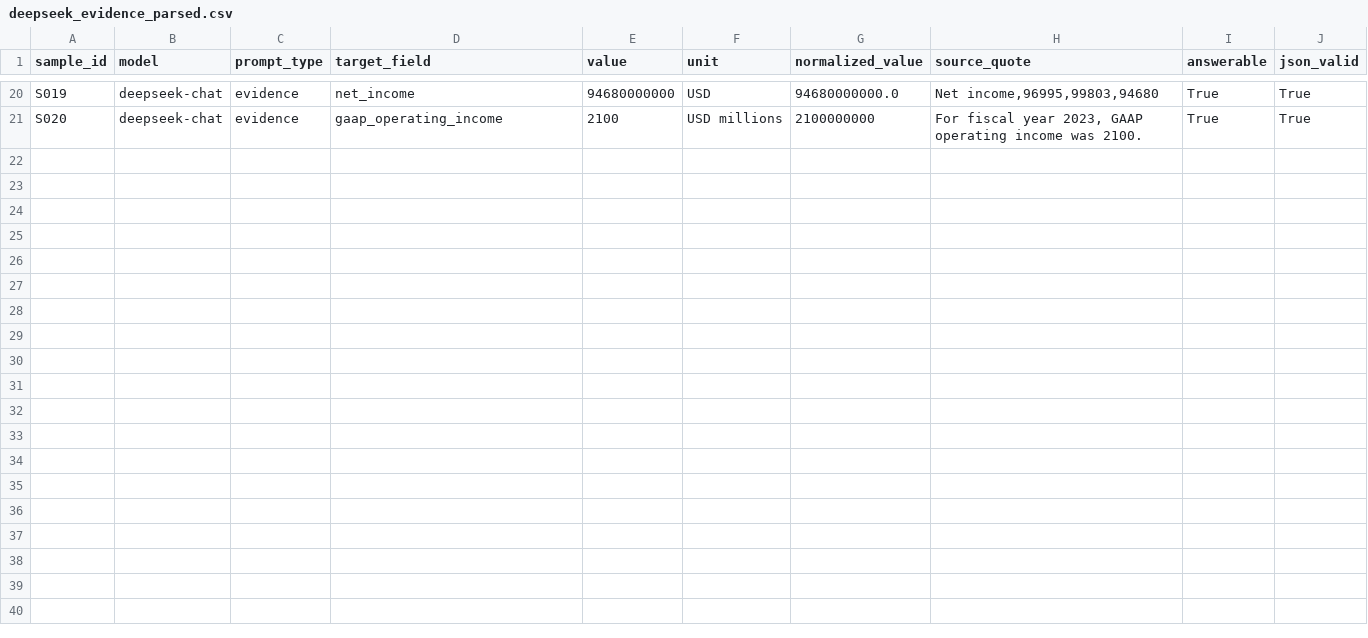
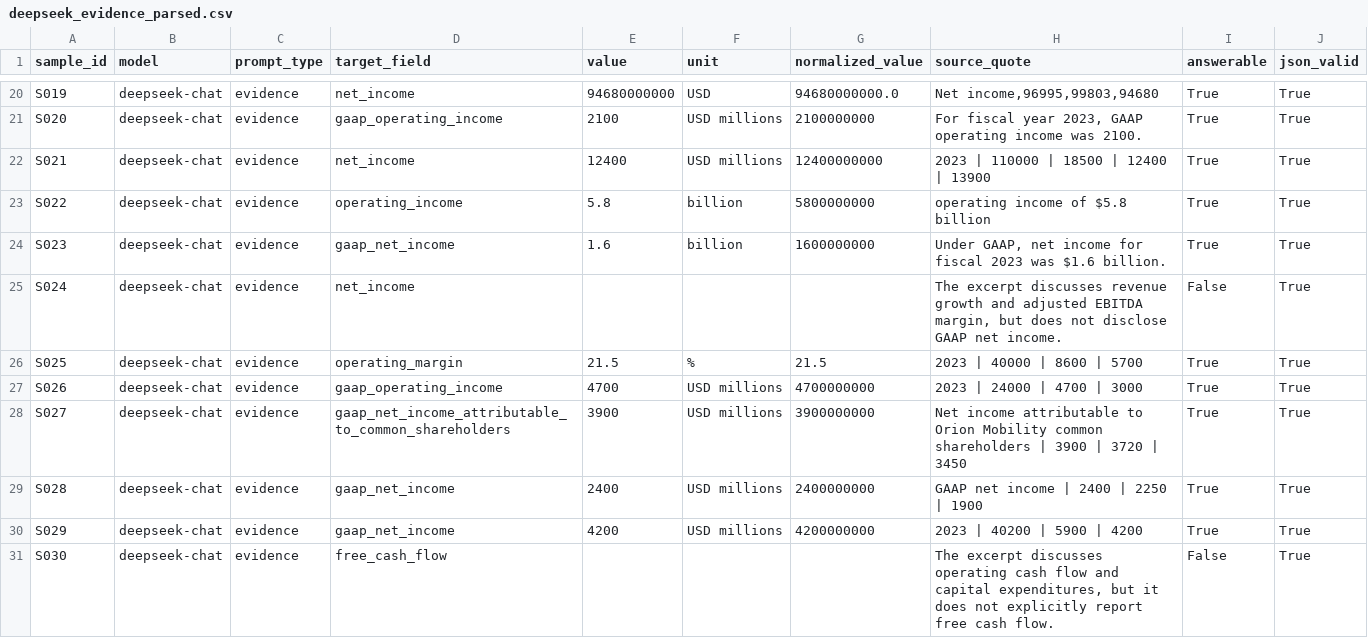
Before and after one commit to sjiang83/financial-llm-stress-test, a CSV file: results/parsed_outputs/deepseek_evidence_parsed.csv, drawn as a sheet; only a part is shown, gaps mark what is left out; the diff covers the shown part only.

```diff
--- a/results/parsed_outputs/deepseek_evidence_parsed.csv
+++ b/results/parsed_outputs/deepseek_evidence_parsed.csv
@@ -21 +21,11 @@ S019,deepseek-chat,evidence,net_income,94680000000,USD,94680000000.0,"Net income
 S020,deepseek-chat,evidence,gaap_operating_income,2100,USD millions,2100000000,"For fiscal year 2023, GAAP operating income was 2100.",True,True
+S021,deepseek-chat,evidence,net_income,12400,USD millions,12400000000,2023 | 110000 | 18500 | 12400 | 13900,True,True
+S022,deepseek-chat,evidence,operating_income,5.8,billion,5800000000,operating income of $5.8 billion,True,True
+S023,deepseek-chat,evidence,gaap_net_income,1.6,billion,1600000000,"Under GAAP, net income for fiscal 2023 was $1.6 billion.",True,True
+S024,deepseek-chat,evidence,net_income,,,,"The excerpt discusses revenue growth and adjusted EBITDA margin, but does not disclose GAAP net income.",False,True
+S025,deepseek-chat,evidence,operating_margin,21.5,%,21.5,2023 | 40000 | 8600 | 5700,True,True
+S026,deepseek-chat,evidence,gaap_operating_income,4700,USD millions,4700000000,2023 | 24000 | 4700 | 3000,True,True
+S027,deepseek-chat,evidence,gaap_net_income_attributable_to_common_shareholders,3900,USD millions,3900000000,Net income attributable to Orion Mobility common shareholders | 3900 | 3720 | 3450,True,True
+S028,deepseek-chat,evidence,gaap_net_income,2400,USD millions,2400000000,GAAP net income | 2400 | 2250 | 1900,True,True
+S029,deepseek-chat,evidence,gaap_net_income,4200,USD millions,4200000000,2023 | 40200 | 5900 | 4200,True,True
+S030,deepseek-chat,evidence,free_cash_flow,,,,"The excerpt discusses operating cash flow and capital expenditures, but it does not explicitly report free cash flow.",False,True
```
Also changed, not shown: 10 added rows elsewhere in this file, data/ground_truth.csv, results/evaluation/deepseek_evidence_eval.csv, 7 other files.
